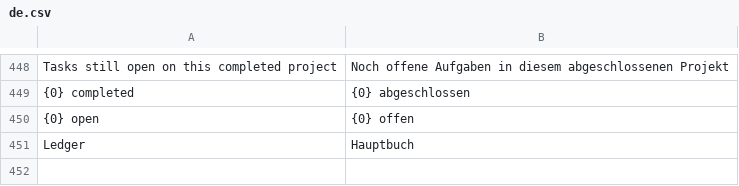
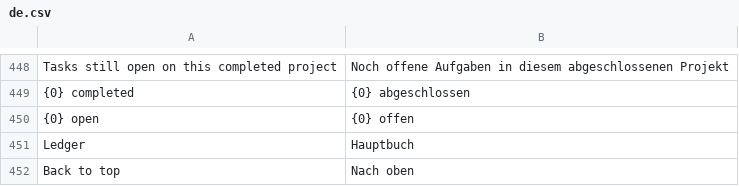
Before and after one commit to yamenzak/OneDesk, a CSV file: onedesk/translations/de.csv, drawn as a sheet; only a part is shown, gaps mark what is left out; the diff names each change by its address in the sheet, - before the commit and + after, or states it on an @@ line.

```diff
--- a/onedesk/translations/de.csv
+++ b/onedesk/translations/de.csv
+row 452: Back to top | Nach oben
```
Also changed, not shown: onedesk/translations/ar.csv, onedesk/translations/words/ar.csv, 17 other files.
